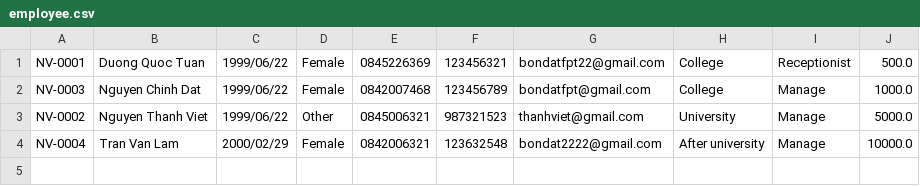
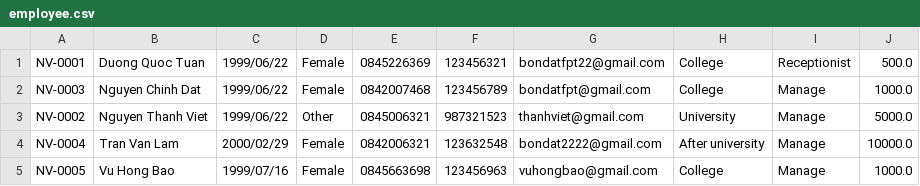
Before and after one commit to bondatfpt/C0523G1_Nguyen_Chinh_Dat_Module_2, a CSV file: case_study_module_2/furama_resort/data/employee.csv, drawn as a sheet.

```diff
--- a/case_study_module_2/furama_resort/data/employee.csv
+++ b/case_study_module_2/furama_resort/data/employee.csv
@@ -4 +4,2 @@ NV-0002,Nguyen Thanh Viet,1999/06/22,Other,0845006321,987321523,thanhviet@gmail.
 NV-0004,Tran Van Lam,2000/02/29,Female,0842006321,123632548,bondat2222@gmail.com,After university,Manage,10000.0
+NV-0005,Vu Hong Bao,1999/07/16,Female,0845663698,123456963,vuhongbao@gmail.com,College,Manage,1000.0
```
Also changed, not shown: out/production/C0523G1_Nguyen_Chinh_Dat_Module_2/case_study_module_2/furama_resort/data/employee.csv, 2 other files.
